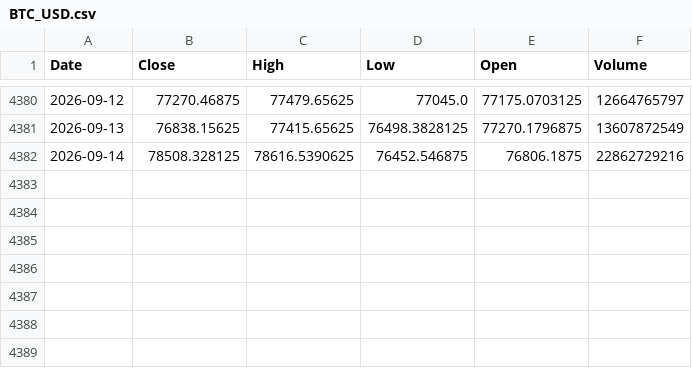
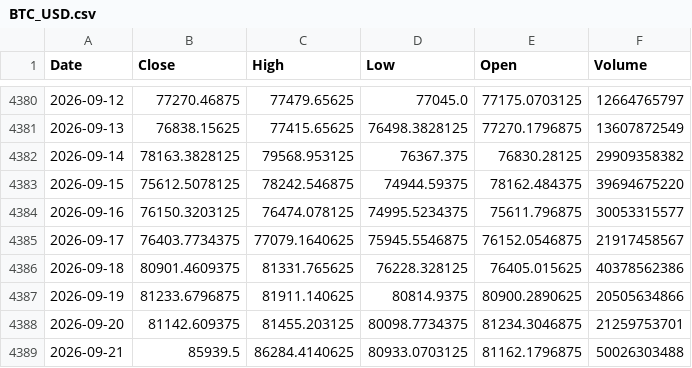
Before and after one commit to kittycapital/btc-200wma, a CSV file: data/BTC_USD.csv, drawn as a sheet; only a part is shown, gaps mark what is left out.

```diff
--- a/data/BTC_USD.csv
+++ b/data/BTC_USD.csv
@@ -4381,2 +4381,9 @@ Date,Close,High,Low,Open,Volume
 2026-09-13,76838.15625,77415.65625,76498.3828125,77270.1796875,13607872549
-2026-09-14,78508.328125,78616.5390625,76452.546875,76806.1875,22862729216
+2026-09-14,78163.3828125,79568.953125,76367.375,76830.28125,29909358382
+2026-09-15,75612.5078125,78242.546875,74944.59375,78162.484375,39694675220
+2026-09-16,76150.3203125,76474.078125,74995.5234375,75611.796875,30053315577
+2026-09-17,76403.7734375,77079.1640625,75945.5546875,76152.0546875,21917458567
+2026-09-18,80901.4609375,81331.765625,76228.328125,76405.015625,40378562386
+2026-09-19,81233.6796875,81911.140625,80814.9375,80900.2890625,20505634866
+2026-09-20,81142.609375,81455.203125,80098.7734375,81234.3046875,21259753701
+2026-09-21,85939.5,86284.4140625,80933.0703125,81162.1796875,50026303488
```
Also changed, not shown: 1 other file.
